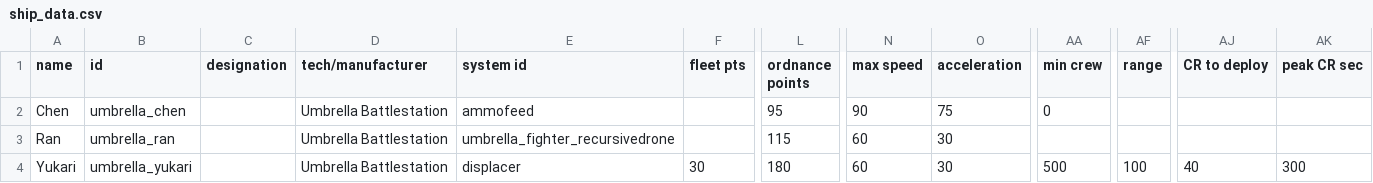
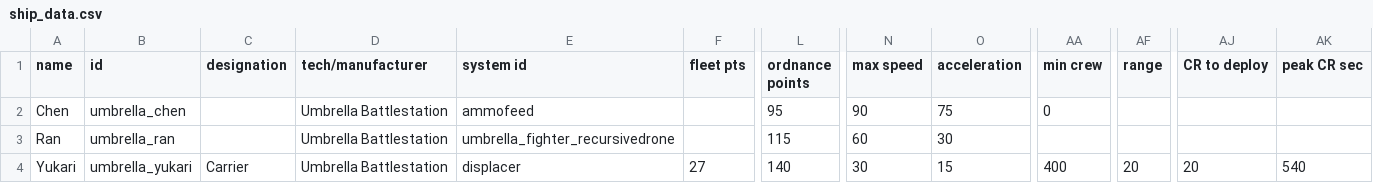
Before and after one commit to PrincessOfEvil/Umbrella-Battlestation, a CSV file: data/hulls/ship_data.csv, drawn as a sheet; only a part is shown, gaps mark what is left out; the diff names each change by its address in the sheet, - before the commit and + after, or states it on an @@ line.

Commit message:
balance tweaks

```diff
--- a/data/hulls/ship_data.csv
+++ b/data/hulls/ship_data.csv
-C4 (designation): (empty)
+C4 (designation): Carrier
-F4 (fleet pts): 30
+F4 (fleet pts): 27
-L4 (ordnance points): 180
+L4 (ordnance points): 140
-N4 (max speed): 60
+N4 (max speed): 30
-O4 (acceleration): 30
+O4 (acceleration): 15
-AA4 (min crew): 500
+AA4 (min crew): 400
-AF4 (range): 100
+AF4 (range): 20
-AJ4 (CR to deploy): 40
+AJ4 (CR to deploy): 20
-AK4 (peak CR sec): 300
+AK4 (peak CR sec): 540
```
